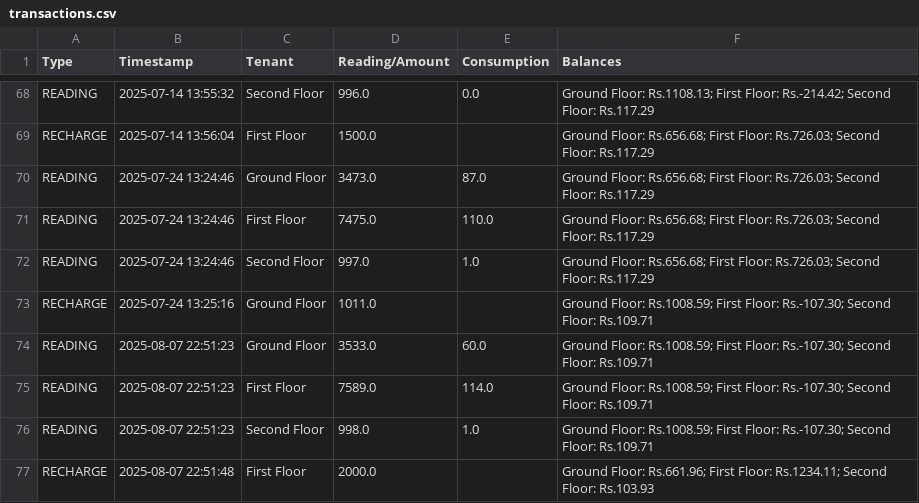
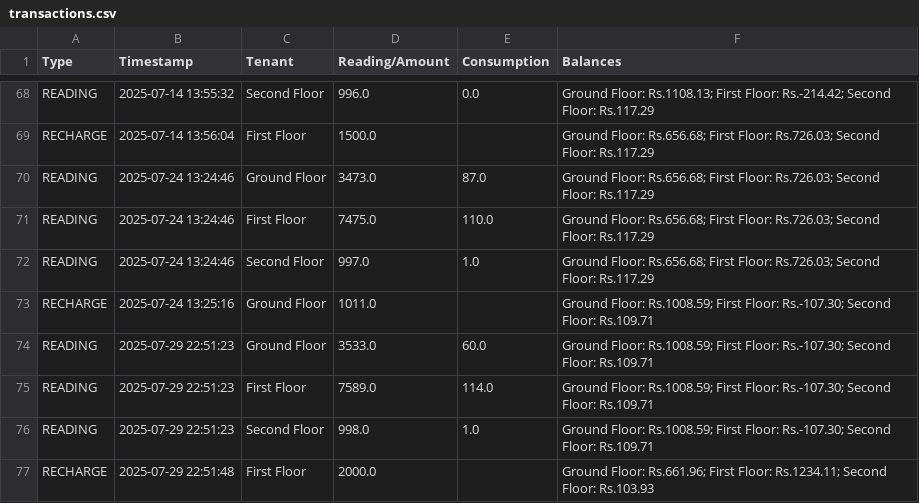
Before and after one commit to anantdark/tenant-electricity-bill-calculator, a CSV file: transactions.csv, drawn as a sheet; only a part is shown, gaps mark what is left out.

```diff
--- a/transactions.csv
+++ b/transactions.csv
@@ -73,5 +73,5 @@ READING,2025-07-24 13:24:46,Second Floor,997.0,1.0,Ground Floor: Rs.656.68; Firs
 RECHARGE,2025-07-24 13:25:16,Ground Floor,1011.0,,Ground Floor: Rs.1008.59; First Floor: Rs.-107.30; Second Floor: Rs.109.71
-READING,2025-08-07 22:51:23,Ground Floor,3533.0,60.0,Ground Floor: Rs.1008.59; First Floor: Rs.-107.30; Second Floor: Rs.109.71
-READING,2025-08-07 22:51:23,First Floor,7589.0,114.0,Ground Floor: Rs.1008.59; First Floor: Rs.-107.30; Second Floor: Rs.109.71
-READING,2025-08-07 22:51:23,Second Floor,998.0,1.0,Ground Floor: Rs.1008.59; First Floor: Rs.-107.30; Second Floor: Rs.109.71
-RECHARGE,2025-08-07 22:51:48,First Floor,2000.0,,Ground Floor: Rs.661.96; First Floor: Rs.1234.11; Second Floor: Rs.103.93
+READING,2025-07-29 22:51:23,Ground Floor,3533.0,60.0,Ground Floor: Rs.1008.59; First Floor: Rs.-107.30; Second Floor: Rs.109.71
+READING,2025-07-29 22:51:23,First Floor,7589.0,114.0,Ground Floor: Rs.1008.59; First Floor: Rs.-107.30; Second Floor: Rs.109.71
+READING,2025-07-29 22:51:23,Second Floor,998.0,1.0,Ground Floor: Rs.1008.59; First Floor: Rs.-107.30; Second Floor: Rs.109.71
+RECHARGE,2025-07-29 22:51:48,First Floor,2000.0,,Ground Floor: Rs.661.96; First Floor: Rs.1234.11; Second Floor: Rs.103.93
```
Also changed, not shown: 2 other files.
